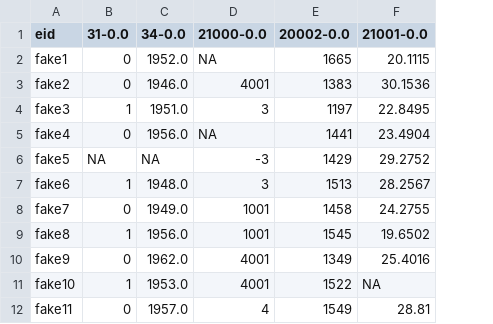
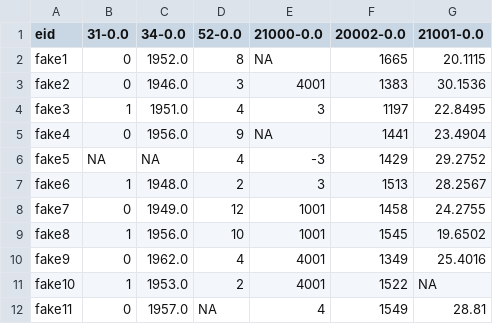
Before and after one commit to rmgpanw/ukbwranglr, a CSV file: inst/extdata/dummy_ukb_data.csv, drawn as a sheet; only a part is shown; the diff names each change by its address in the sheet, - before the commit and + after, or states it on an @@ line.

Commit message:
amend raw data to also include yob. add test for mutate_dob function

```diff
--- a/inst/extdata/dummy_ukb_data.csv
+++ b/inst/extdata/dummy_ukb_data.csv
+column D (52-0.0), rows 2-12: 8 | 3 | 4 | 9 | 4 | 2 | 12 | 10 | 4 | 2 | NA
```
Also changed, not shown: 3 other files.
